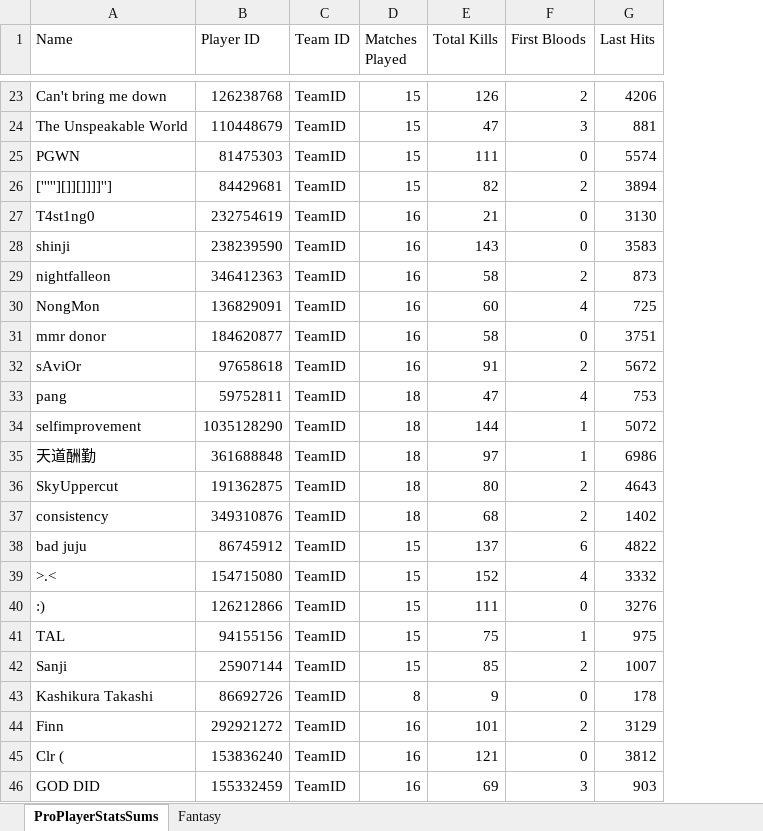
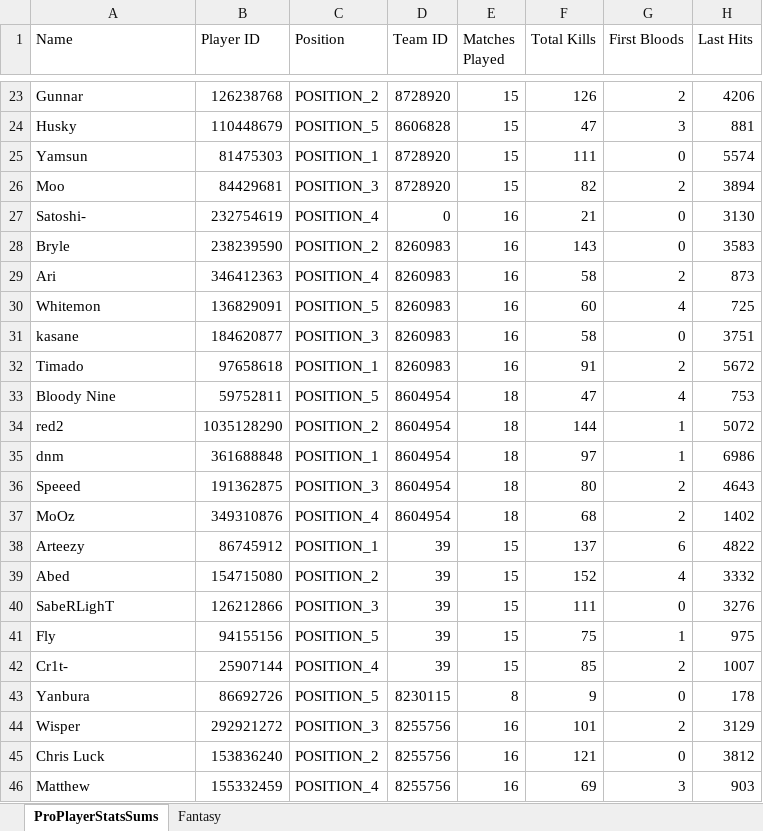
Before and after one commit to Mvtj22/Dota2Fantasy, an Excel workbook: proPlayerSums.xlsx, sheet ProPlayerStatsSums, drawn as a sheet; only a part is shown, gaps mark what is left out; values as stored, in another font and other column widths than the file's, no borders; table styles not drawn; addresses are those after the commit; the diff covers the shown part only; the diff names each change by its address in the sheet, - before the commit and + after, or states it on an @@ line.

Commit message:
Fixed Names added positions and export

```diff
--- a/proPlayerSums.xlsx (sheet ProPlayerStatsSums)
+++ b/proPlayerSums.xlsx (sheet ProPlayerStatsSums)
+column C (Position), rows 23-46: POSITION_2 | POSITION_5 | POSITION_1 | POSITION_3 | POSITION_4 | POSITION_2 | POSITION_4 | POSITION_5 | POSITION_3 | POSITION_1 | POSITION_5 | POSITION_2 | POSITION_1 | POSITION_3 | POSITION_4 | POSITION_1 | POSITION_2 | POSITION_3 | POSITION_5 | POSITION_4 | POSITION_5 | POSITION_3 | POSITION_2 | POSITION_4
-A23 (Name): Can't bring me down
+A23 (Name): Gunnar
-D23 (Team ID): TeamID
+D23 (Team ID): 8728920
-A24 (Name): The Unspeakable World
+A24 (Name): Husky
-D24 (Team ID): TeamID
+D24 (Team ID): 8606828
-A25 (Name): PGWN
+A25 (Name): Yamsun
-D25:D26 (Team ID): TeamID
+D25:D26 (Team ID): 8728920
-A26 (Name): ['''''][]][]]]]'']
+A26 (Name): Moo
-A27 (Name): T4st1ng0
+A27 (Name): Satoshi-
-D27 (Team ID): TeamID
+D27 (Team ID): 0
-A28 (Name): shinji
+A28 (Name): Bryle
-D28:D32 (Team ID): TeamID
+D28:D32 (Team ID): 8260983
-A29 (Name): nightfalleon
+A29 (Name): Ari
-A30 (Name): NongMon
+A30 (Name): Whitemon
-A31 (Name): mmr donor
+A31 (Name): kasane
-A32 (Name): sAviOr
+A32 (Name): Timado
-A33 (Name): pang
+A33 (Name): Bloody Nine
-D33:D37 (Team ID): TeamID
+D33:D37 (Team ID): 8604954
-A34 (Name): selfimprovement
+A34 (Name): red2
-A35 (Name): 天道酬勤
+A35 (Name): dnm
-A36 (Name): SkyUppercut
+A36 (Name): Speeed
-A37 (Name): consistency
+A37 (Name): MoOz
-A38 (Name): bad juju
+A38 (Name): Arteezy
-D38:D42 (Team ID): TeamID
+D38:D42 (Team ID): 39
-A39 (Name): >.<
+A39 (Name): Abed
-A40 (Name): :)
+A40 (Name): SabeRLighT
-A41 (Name): TAL
+A41 (Name): Fly
-A42 (Name): Sanji
+A42 (Name): Cr1t-
-A43 (Name): Kashikura Takashi
+A43 (Name): Yanbura
-D43 (Team ID): TeamID
+D43 (Team ID): 8230115
-A44 (Name): Finn
+A44 (Name): Wisper
-D44:D46 (Team ID): TeamID
+D44:D46 (Team ID): 8255756
-A45 (Name): Clr (
+A45 (Name): Chris Luck
-A46 (Name): GOD DID
+A46 (Name): Matthew
```
Also changed, not shown: 429 edited cells elsewhere in this sheet, sheet Fantasy, 2 other files.
